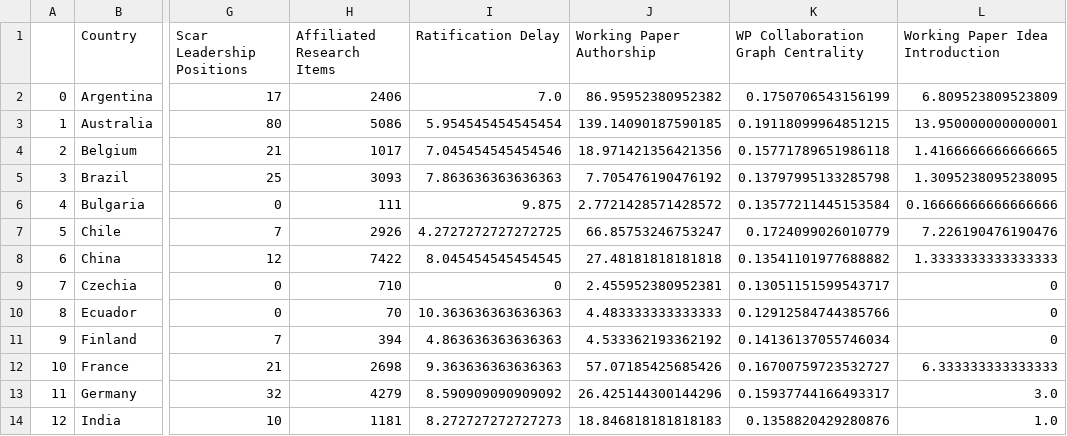
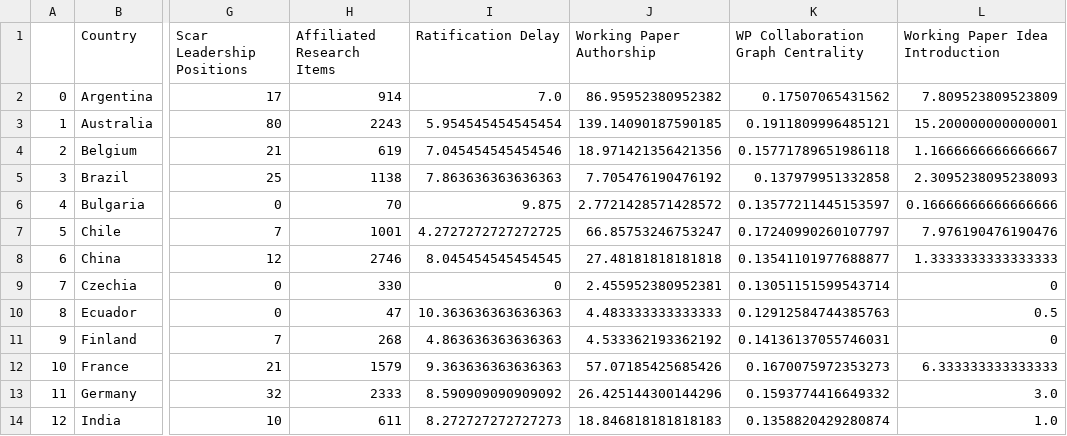
Before and after one commit to BryceStansfield/AntarcticResearch, a CSV file: data/ladder_results.csv, drawn as a sheet; only a part is shown, gaps mark what is left out; the diff covers the shown part only; the diff names each change by its address in the sheet, - before the commit and + after, or states it on an @@ line.

Commit message:
Research Affiliation Computation Change

```diff
--- a/data/ladder_results.csv
+++ b/data/ladder_results.csv
-H2 (Affiliated Research Items): 2406
+H2 (Affiliated Research Items): 914
-K2: 0.1750706543156199
+K2: 0.17507065431562
-L2 (Working Paper Idea Introduction): 6.809523809523809
+L2 (Working Paper Idea Introduction): 7.809523809523809
-H3 (Affiliated Research Items): 5086
+H3 (Affiliated Research Items): 2243
-K3: 0.19118099964851215
+K3: 0.1911809996485121
-L3 (Working Paper Idea Introduction): 13.950000000000001
+L3 (Working Paper Idea Introduction): 15.200000000000001
-H4 (Affiliated Research Items): 1017
+H4 (Affiliated Research Items): 619
-L4 (Working Paper Idea Introduction): 1.4166666666666665
+L4 (Working Paper Idea Introduction): 1.1666666666666667
-H5 (Affiliated Research Items): 3093
+H5 (Affiliated Research Items): 1138
-K5: 0.13797995133285798
+K5: 0.137979951332858
-L5 (Working Paper Idea Introduction): 1.3095238095238095
+L5 (Working Paper Idea Introduction): 2.3095238095238093
-H6 (Affiliated Research Items): 111
+H6 (Affiliated Research Items): 70
-K6: 0.13577211445153584
+K6: 0.13577211445153597
-H7 (Affiliated Research Items): 2926
+H7 (Affiliated Research Items): 1001
-K7: 0.1724099026010779
+K7: 0.17240990260107797
-L7 (Working Paper Idea Introduction): 7.226190476190476
+L7 (Working Paper Idea Introduction): 7.976190476190476
-H8 (Affiliated Research Items): 7422
+H8 (Affiliated Research Items): 2746
-K8: 0.13541101977688882
+K8: 0.13541101977688877
-H9 (Affiliated Research Items): 710
+H9 (Affiliated Research Items): 330
-K9: 0.13051151599543717
+K9: 0.13051151599543714
-H10 (Affiliated Research Items): 70
+H10 (Affiliated Research Items): 47
-K10: 0.12912584744385766
+K10: 0.12912584744385763
-L10 (Working Paper Idea Introduction): 0
+L10 (Working Paper Idea Introduction): 0.5
-H11 (Affiliated Research Items): 394
+H11 (Affiliated Research Items): 268
-K11: 0.14136137055746034
+K11: 0.14136137055746031
-H12 (Affiliated Research Items): 2698
+H12 (Affiliated Research Items): 1579
-K12: 0.16700759723532727
+K12: 0.1670075972353273
-H13 (Affiliated Research Items): 4279
+H13 (Affiliated Research Items): 2333
-K13: 0.15937744166493317
+K13: 0.1593774416649332
-H14 (Affiliated Research Items): 1181
+H14 (Affiliated Research Items): 611
-K14: 0.1358820429280876
+K14: 0.1358820429280874
```
Also changed, not shown: 35 edited cells elsewhere in this file, data/full_figures/Working Paper Idea Introduction.csv, 1 other file.
